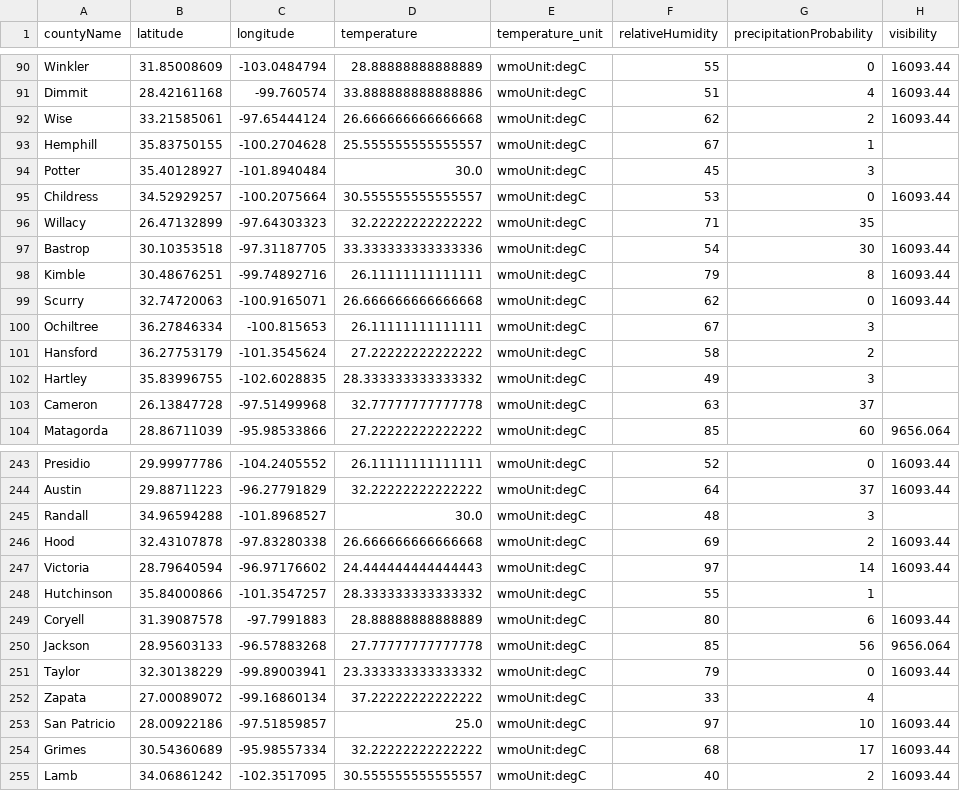
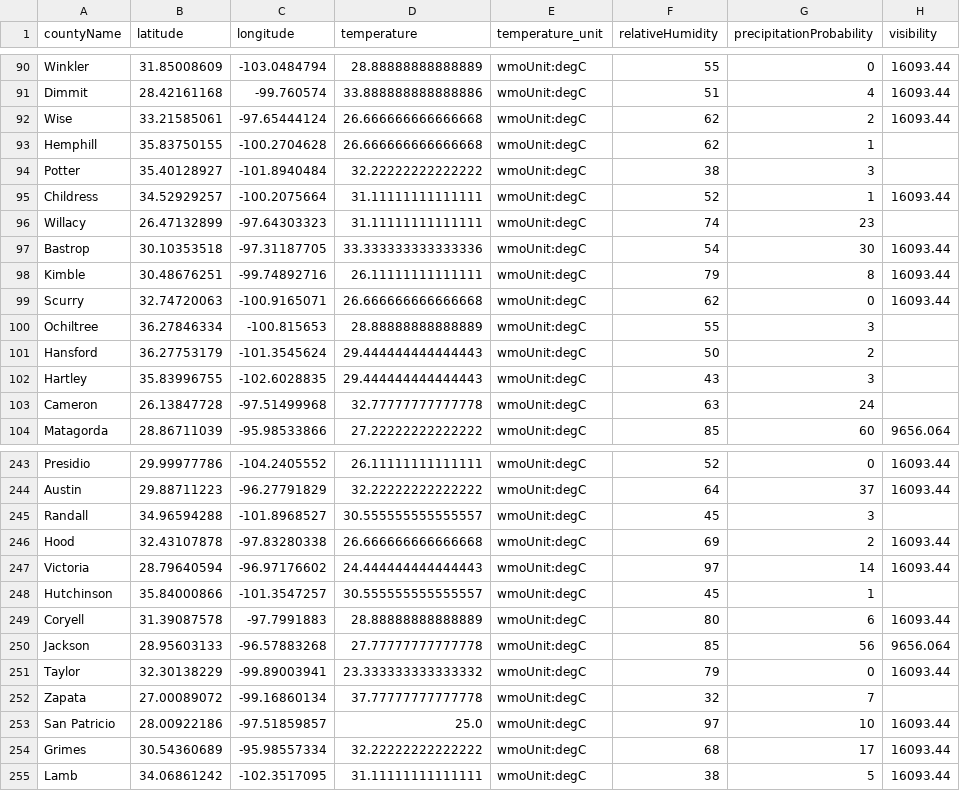
Before and after one commit to juweek/texas-county-choropleth-view, a CSV file: texas_counties_weather.csv, drawn as a sheet; only a part is shown, gaps mark what is left out; the diff covers the shown part only; the diff names each change by its address in the sheet, - before the commit and + after, or states it on an @@ line.

```diff
--- a/texas_counties_weather.csv
+++ b/texas_counties_weather.csv
-D93 (temperature): 25.555555555555557
+D93 (temperature): 26.666666666666668
-F93 (relativeHumidity): 67
+F93 (relativeHumidity): 62
-D94 (temperature): 30.0
+D94 (temperature): 32.22222222222222
-F94 (relativeHumidity): 45
+F94 (relativeHumidity): 38
-D95 (temperature): 30.555555555555557
+D95 (temperature): 31.11111111111111
-F95 (relativeHumidity): 53
+F95 (relativeHumidity): 52
-G95 (precipitationProbability): 0
+G95 (precipitationProbability): 1
-D96 (temperature): 32.22222222222222
+D96 (temperature): 31.11111111111111
-F96 (relativeHumidity): 71
+F96 (relativeHumidity): 74
-G96 (precipitationProbability): 35
+G96 (precipitationProbability): 23
-D100 (temperature): 26.11111111111111
+D100 (temperature): 28.88888888888889
-F100 (relativeHumidity): 67
+F100 (relativeHumidity): 55
-D101 (temperature): 27.22222222222222
+D101 (temperature): 29.444444444444443
-F101 (relativeHumidity): 58
+F101 (relativeHumidity): 50
-D102 (temperature): 28.333333333333332
+D102 (temperature): 29.444444444444443
-F102 (relativeHumidity): 49
+F102 (relativeHumidity): 43
-G103 (precipitationProbability): 37
+G103 (precipitationProbability): 24
-D245 (temperature): 30.0
+D245 (temperature): 30.555555555555557
-F245 (relativeHumidity): 48
+F245 (relativeHumidity): 45
-D248 (temperature): 28.333333333333332
+D248 (temperature): 30.555555555555557
-F248 (relativeHumidity): 55
+F248 (relativeHumidity): 45
-D252 (temperature): 37.22222222222222
+D252 (temperature): 37.77777777777778
-F252 (relativeHumidity): 33
+F252 (relativeHumidity): 32
-G252 (precipitationProbability): 4
+G252 (precipitationProbability): 7
-D255 (temperature): 30.555555555555557
+D255 (temperature): 31.11111111111111
-F255 (relativeHumidity): 40
+F255 (relativeHumidity): 38
-G255 (precipitationProbability): 2
+G255 (precipitationProbability): 5
```
Also changed, not shown: 99 edited cells elsewhere in this file, 2 other files.
